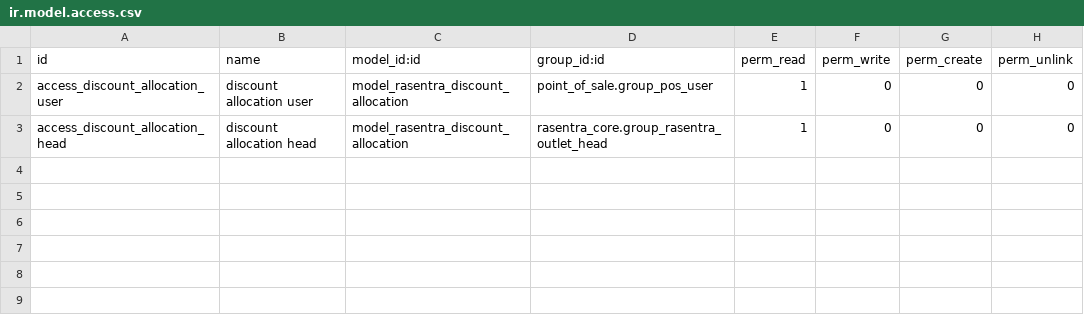
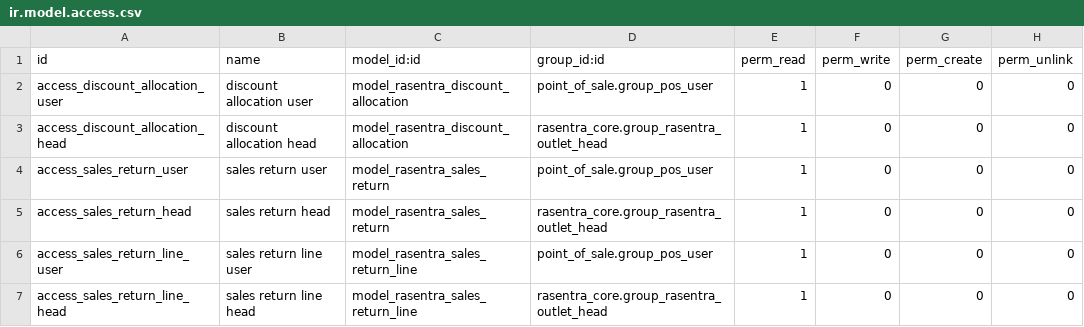
Before and after one commit to rucisoft-web/rasentra-odoo, a CSV file: addons/rasentra_pos_meatshop/security/ir.model.access.csv, drawn as a sheet.

```diff
--- a/addons/rasentra_pos_meatshop/security/ir.model.access.csv
+++ b/addons/rasentra_pos_meatshop/security/ir.model.access.csv
@@ -3 +3,5 @@ access_discount_allocation_user,discount allocation user,model_rasentra_discount
 access_discount_allocation_head,discount allocation head,model_rasentra_discount_allocation,rasentra_core.group_rasentra_outlet_head,1,0,0,0
+access_sales_return_user,sales return user,model_rasentra_sales_return,point_of_sale.group_pos_user,1,0,0,0
+access_sales_return_head,sales return head,model_rasentra_sales_return,rasentra_core.group_rasentra_outlet_head,1,0,0,0
+access_sales_return_line_user,sales return line user,model_rasentra_sales_return_line,point_of_sale.group_pos_user,1,0,0,0
+access_sales_return_line_head,sales return line head,model_rasentra_sales_return_line,rasentra_core.group_rasentra_outlet_head,1,0,0,0
```
Also changed, not shown: 9 other files.
